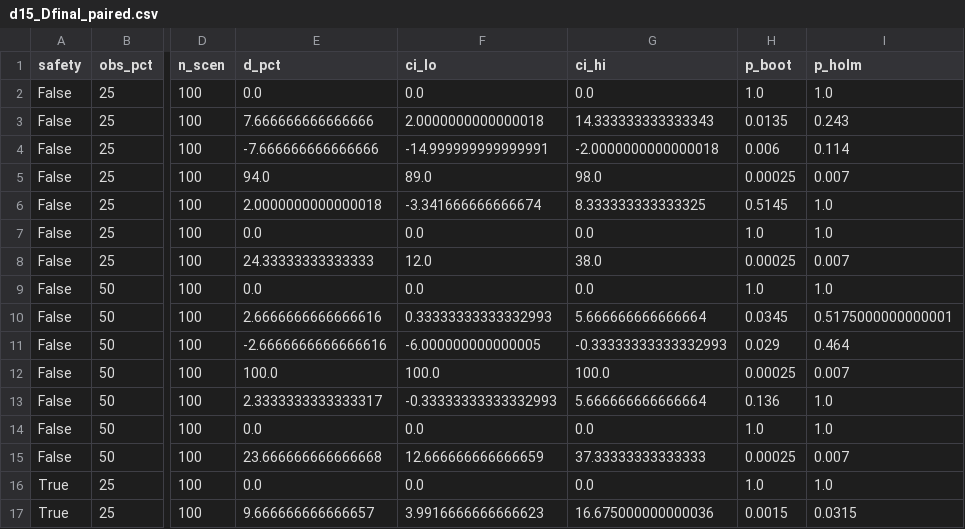
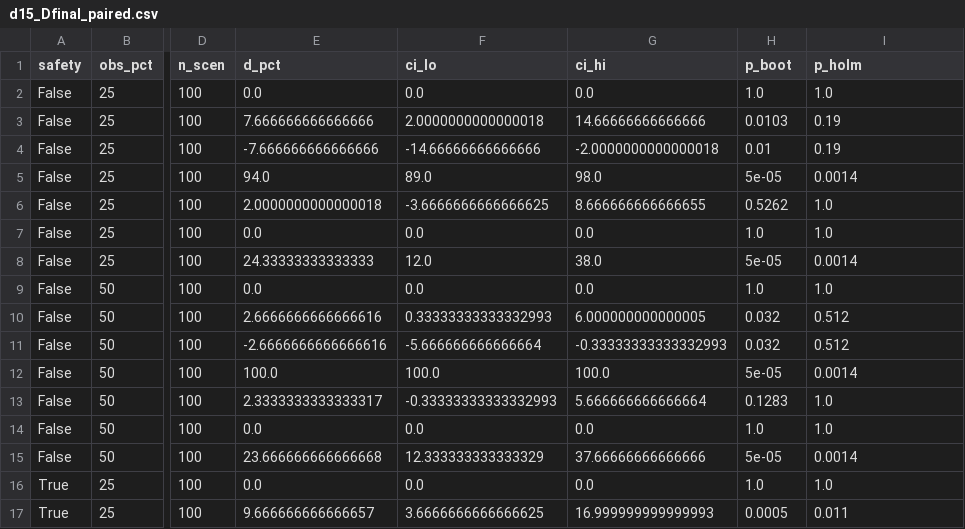
Before and after one commit to sahilpanchavishe/swarm-paper, a CSV file: results/d15_Dfinal_paired.csv, drawn as a sheet; only a part is shown, gaps mark what is left out; the diff covers the shown part only; the diff names each change by its address in the sheet, - before the commit and + after, or states it on an @@ line.

```diff
--- a/results/d15_Dfinal_paired.csv
+++ b/results/d15_Dfinal_paired.csv
-G3 (ci_hi): 14.333333333333343
+G3 (ci_hi): 14.66666666666666
-H3 (p_boot): 0.0135
+H3 (p_boot): 0.0103
-I3 (p_holm): 0.243
+I3 (p_holm): 0.19
-F4 (ci_lo): -14.999999999999991
+F4 (ci_lo): -14.66666666666666
-H4 (p_boot): 0.006
+H4 (p_boot): 0.01
-I4 (p_holm): 0.114
+I4 (p_holm): 0.19
-H5 (p_boot): 0.00025
+H5 (p_boot): 5e-05
-I5 (p_holm): 0.007
+I5 (p_holm): 0.0014
-F6 (ci_lo): -3.341666666666674
+F6 (ci_lo): -3.6666666666666625
-G6 (ci_hi): 8.333333333333325
+G6 (ci_hi): 8.666666666666655
-H6 (p_boot): 0.5145
+H6 (p_boot): 0.5262
-H8 (p_boot): 0.00025
+H8 (p_boot): 5e-05
-I8 (p_holm): 0.007
+I8 (p_holm): 0.0014
-G10 (ci_hi): 5.666666666666664
+G10 (ci_hi): 6.000000000000005
-H10 (p_boot): 0.0345
+H10 (p_boot): 0.032
-I10 (p_holm): 0.5175000000000001
+I10 (p_holm): 0.512
-F11 (ci_lo): -6.000000000000005
+F11 (ci_lo): -5.666666666666664
-H11 (p_boot): 0.029
+H11 (p_boot): 0.032
-I11 (p_holm): 0.464
+I11 (p_holm): 0.512
-H12 (p_boot): 0.00025
+H12 (p_boot): 5e-05
-I12 (p_holm): 0.007
+I12 (p_holm): 0.0014
-H13 (p_boot): 0.136
+H13 (p_boot): 0.1283
-F15 (ci_lo): 12.666666666666659
+F15 (ci_lo): 12.333333333333329
-G15 (ci_hi): 37.33333333333333
+G15 (ci_hi): 37.66666666666666
-H15 (p_boot): 0.00025
+H15 (p_boot): 5e-05
-I15 (p_holm): 0.007
+I15 (p_holm): 0.0014
-F17 (ci_lo): 3.9916666666666623
+F17 (ci_lo): 3.6666666666666625
-G17 (ci_hi): 16.675000000000036
+G17 (ci_hi): 16.999999999999993
-H17 (p_boot): 0.0015
+H17 (p_boot): 0.0005
-I17 (p_holm): 0.0315
+I17 (p_holm): 0.011
```
Also changed, not shown: 25 edited cells elsewhere in this file, results/d15_Dcf_paired.csv, results/d15_Ofinal_paired.csv, 28 other files.
